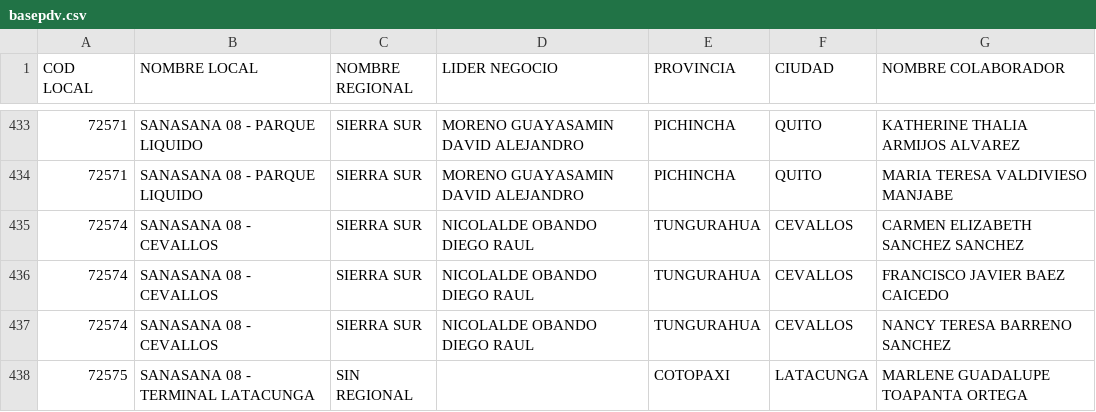
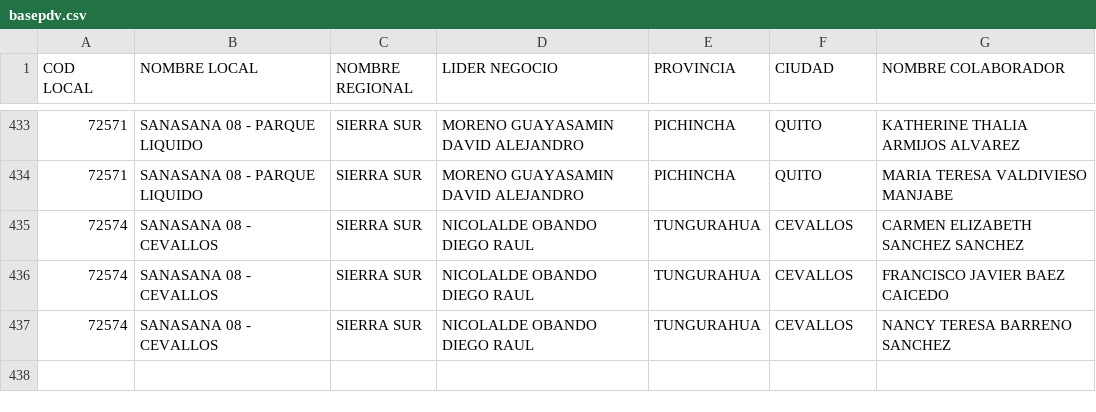
Before and after one commit to Carolm96/Redes, a CSV file: basepdv.csv, drawn as a sheet; only a part is shown, gaps mark what is left out.

```diff
--- a/basepdv.csv
+++ b/basepdv.csv
@@ -437,2 +437 @@
 72574,SANASANA 08 - CEVALLOS,SIERRA SUR,NICOLALDE OBANDO DIEGO RAUL,TUNGURAHUA,CEVALLOS,NANCY TERESA BARRENO SANCHEZ
-72575,SANASANA 08 - TERMINAL LATACUNGA,SIN REGIONAL,,COTOPAXI,LATACUNGA,MARLENE GUADALUPE TOAPANTA ORTEGA
```
Also changed, not shown: baseventa.csv.
